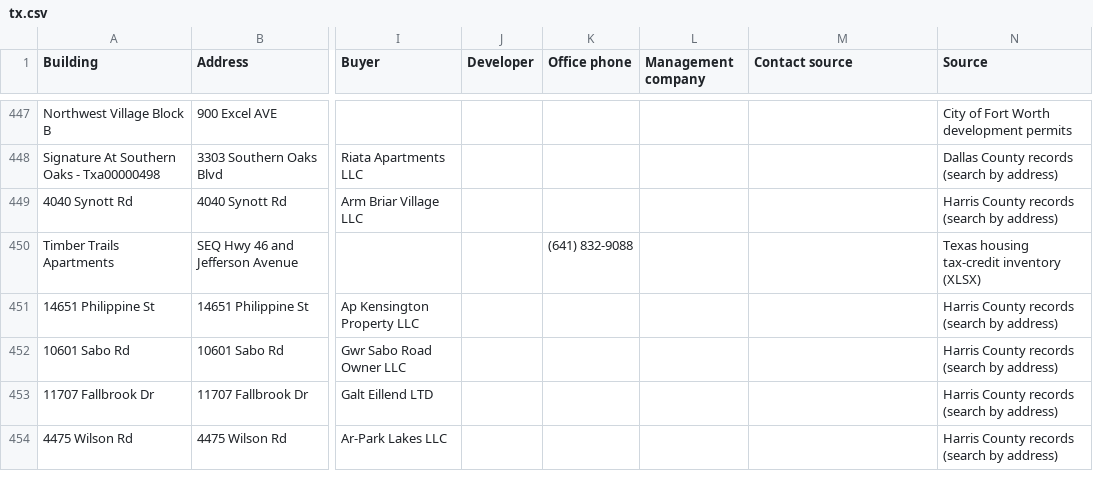
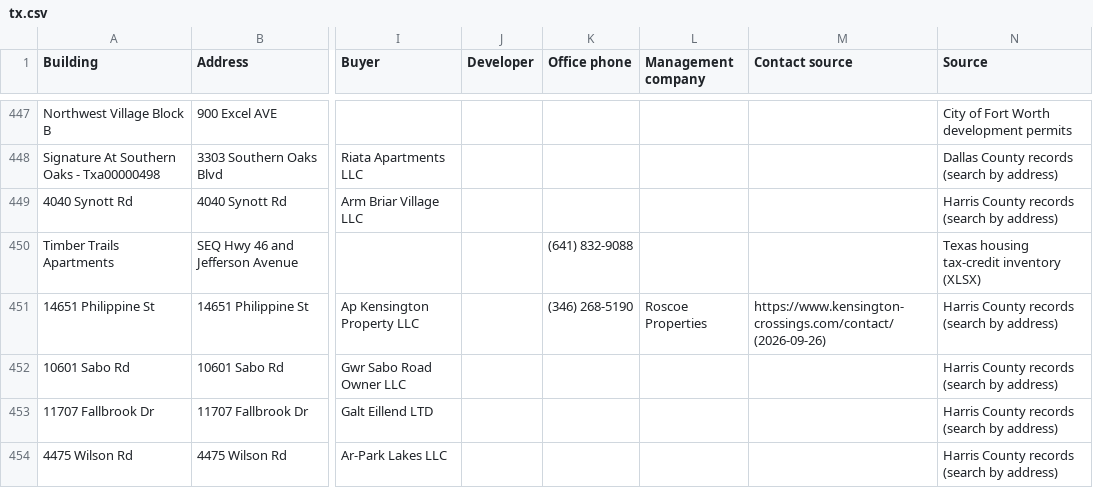
Before and after one commit to Pu11en/realpage, a CSV file: site/leads/tx.csv, drawn as a sheet; only a part is shown, gaps mark what is left out; the diff covers the shown part only; the diff names each change by its address in the sheet, - before the commit and + after, or states it on an @@ line.

```diff
--- a/site/leads/tx.csv
+++ b/site/leads/tx.csv
-K451 (Office phone): (empty)
+K451 (Office phone): (346) 268-5190
-L451 (Management company): (empty)
+L451 (Management company): Roscoe Properties
-M451 (Contact source): (empty)
+M451 (Contact source): https://www.kensington-crossings.com/contact/ (2026-09-26)
```
Also changed, not shown: 18 edited cells elsewhere in this file, propertystack/data/tx/contacts-found.csv, site/leads/sold-2025.csv, 17 other files.
